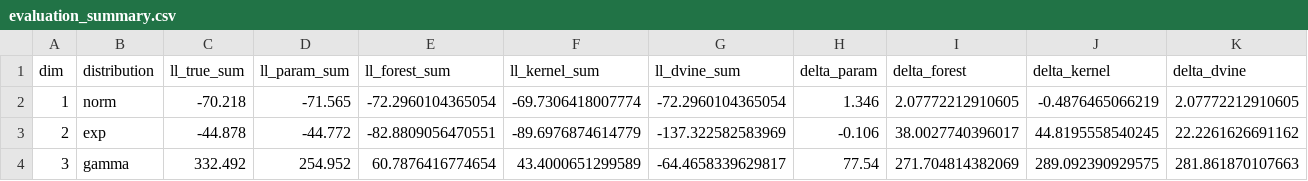
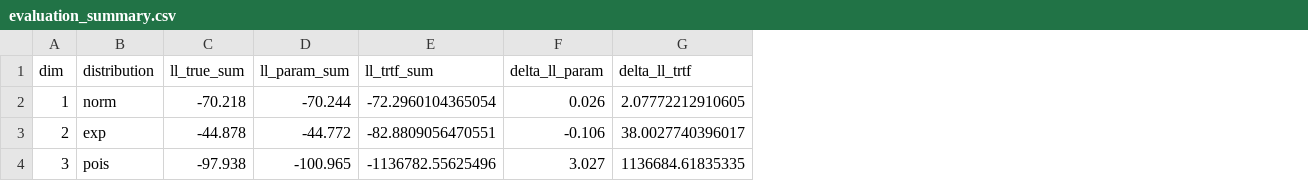
Before and after one commit to leonfaro/multivariate-density-estimation, a CSV file: results/evaluation_summary.csv, drawn as a sheet; removed rows and columns are numbered as before the commit, all else as after; the diff names each change by its address in the sheet, - before the commit and + after, or states it on an @@ line.

Commit message:
Refactor run5 and evaluation for TRTF only

```diff
--- a/results/evaluation_summary.csv
+++ b/results/evaluation_summary.csv
-column F (ll_kernel_sum), rows 2-4: -69.7306418007774 | -89.6976874614779 | 43.4000651299589
-column G (ll_dvine_sum), rows 2-4: -72.2960104365054 | -137.322582583969 | -64.4658339629817
-column H (delta_param), rows 2-4: 1.346 | -0.106 | 77.54
+column F (delta_ll_param), rows 2-4: 0.026 | -0.106 | 3.027
-column J (delta_kernel), rows 2-4: -0.4876465066219 | 44.8195558540245 | 289.092390929575
-column K (delta_dvine), rows 2-4: 2.07772212910605 | 22.2261626691162 | 281.861870107663
-E1: ll_forest_sum
+E1: ll_trtf_sum
-G1: delta_forest
+G1: delta_ll_trtf
-D2 (ll_param_sum): -71.565
+D2 (ll_param_sum): -70.244
-B4 (distribution): gamma
+B4 (distribution): pois
-C4 (ll_true_sum): 332.492
+C4 (ll_true_sum): -97.938
-D4 (ll_param_sum): 254.952
+D4 (ll_param_sum): -100.965
-E4 (ll_trtf_sum): 60.7876416774654
+E4 (ll_trtf_sum): -1136782.55625496
-G4 (delta_ll_trtf): 271.704814382069
+G4 (delta_ll_trtf): 1136684.61835335
```
Also changed, not shown: 3 other files.
